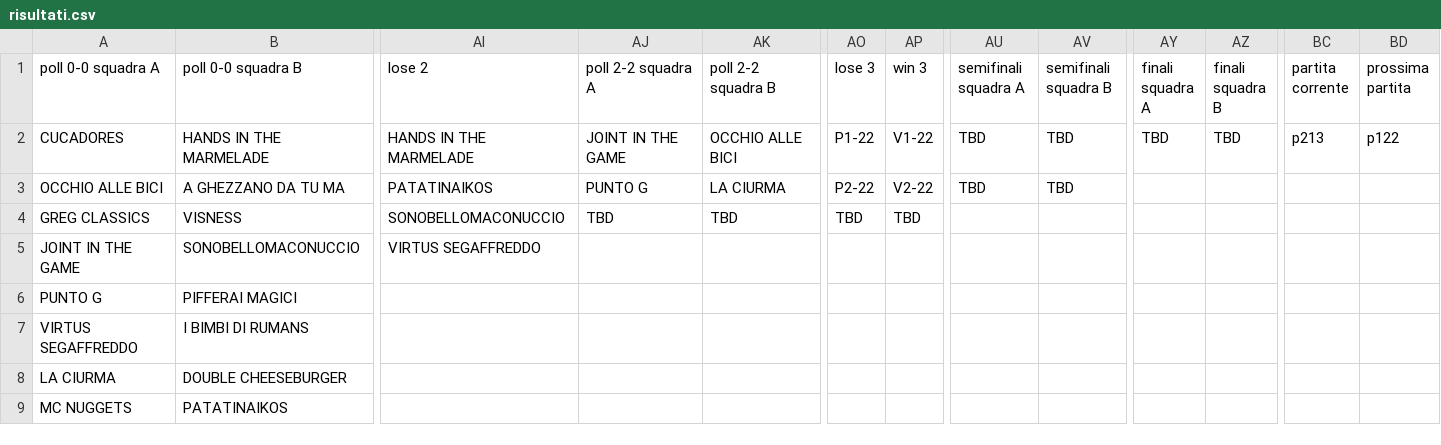
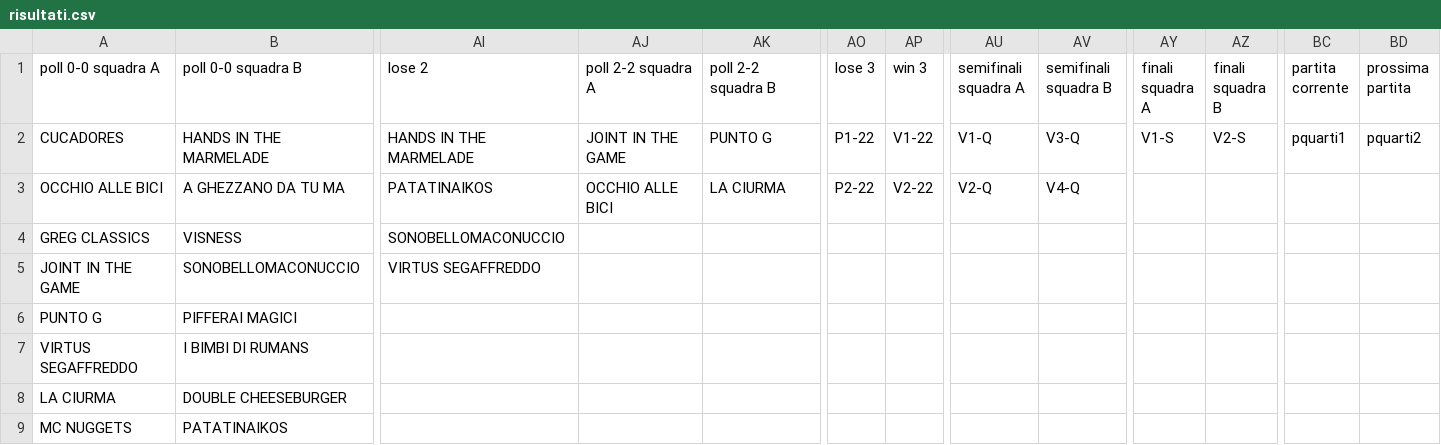
Before and after one commit to ChurchGame/ChurchGame.github.io, a CSV file: risultati.csv, drawn as a sheet; only a part is shown, gaps mark what is left out; the diff names each change by its address in the sheet, - before the commit and + after, or states it on an @@ line.

Commit message:
Update risultati.csv

```diff
--- a/risultati.csv
+++ b/risultati.csv
-AK2 (poll 2-2 squadra B): OCCHIO ALLE BICI
+AK2 (poll 2-2 squadra B): PUNTO G
-AU2 (semifinali squadra A): TBD
+AU2 (semifinali squadra A): V1-Q
-AV2 (semifinali squadra B): TBD
+AV2 (semifinali squadra B): V3-Q
-AY2 (finali squadra A): TBD
+AY2 (finali squadra A): V1-S
-AZ2 (finali squadra B): TBD
+AZ2 (finali squadra B): V2-S
-BC2 (partita corrente): p213
+BC2 (partita corrente): pquarti1
-BD2 (prossima partita): p122
+BD2 (prossima partita): pquarti2
-AJ3 (poll 2-2 squadra A): PUNTO G
+AJ3 (poll 2-2 squadra A): OCCHIO ALLE BICI
-AU3 (semifinali squadra A): TBD
+AU3 (semifinali squadra A): V2-Q
-AV3 (semifinali squadra B): TBD
+AV3 (semifinali squadra B): V4-Q
-AJ4 (poll 2-2 squadra A): TBD
+AJ4 (poll 2-2 squadra A): (empty)
-AK4 (poll 2-2 squadra B): TBD
+AK4 (poll 2-2 squadra B): (empty)
-AO4 (lose 3): TBD
+AO4 (lose 3): (empty)
-AP4 (win 3): TBD
+AP4 (win 3): (empty)
```
